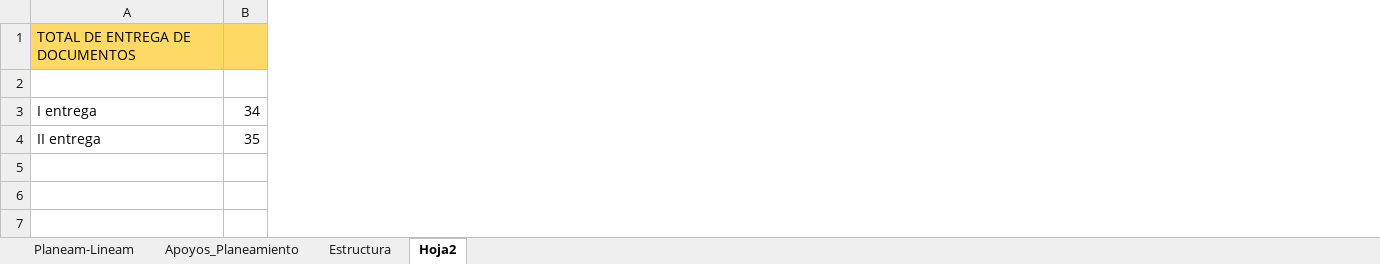
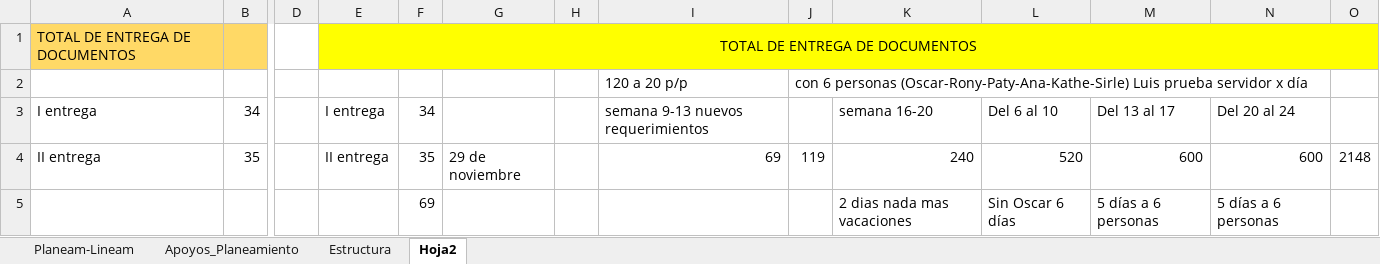
Before and after one commit to producciongespro/Faro, an Excel workbook: asset/Control GESPRO.xlsx, sheet Hoja2, drawn as a sheet; only a part is shown, gaps mark what is left out; values as stored, in another font and other column widths than the file's, no borders; rows hold the shown columns only; the diff names each change by its address in the sheet, - before the commit and + after, or states it on an @@ line.

```diff
--- a/asset/Control GESPRO.xlsx (sheet Hoja2)
+++ b/asset/Control GESPRO.xlsx (sheet Hoja2)
+column D, empty
+column E, rows 1-4: TOTAL DE ENTREGA DE DOCUMENTOS |  | I entrega | II entrega
+column F, rows 3-4: 34 | 35
+column G, row 4: 29 de noviembre
+column H, empty
+column I, rows 2-4: 120 a 20 p/p | semana 9-13 nuevos requerimientos | 69
+column J, rows 2-4: con 6 personas (Oscar-Rony-Paty-Ana-Kathe-Sirle) Luis prueba servidor x día |  | 119
+column K, rows 3-4: semana 16-20 | 240
+column L, rows 3-4: Del 6 al 10 | 520
+column M, rows 3-4: Del 13 al 17 | 600
+column N, rows 3-4: Del 20 al 24 | 600
+column O, row 4: 2148
-row 2: (empty)
+row 2:  |  |  |  |  |  |  | 120 a 20 p/p | con 6 personas (Oscar-Rony-Paty-Ana-Kathe-Sirle) Luis prueba servidor x día
+row 5:  |  |  |  | 69 |  |  |  |  | 2 dias nada mas vacaciones | Sin Oscar 6 días | 5 días a 6 personas | 5 días a 6 personas
```
Also changed, not shown: sheet Estructura, 1 other file.
